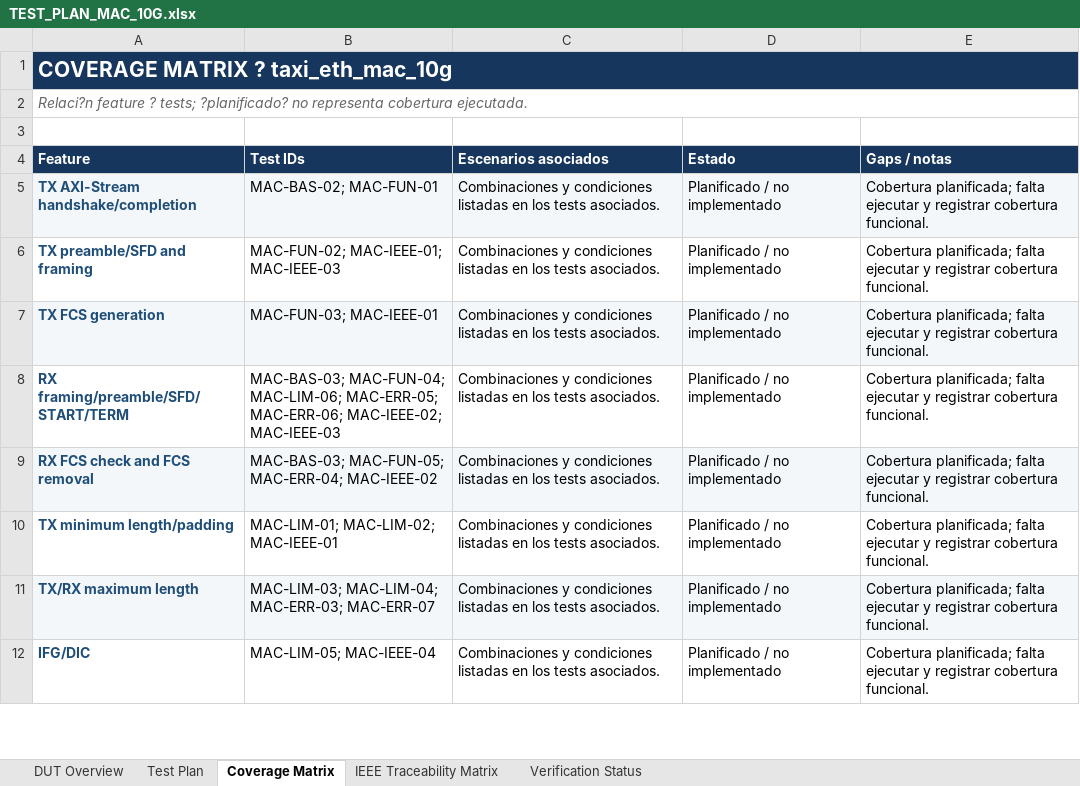
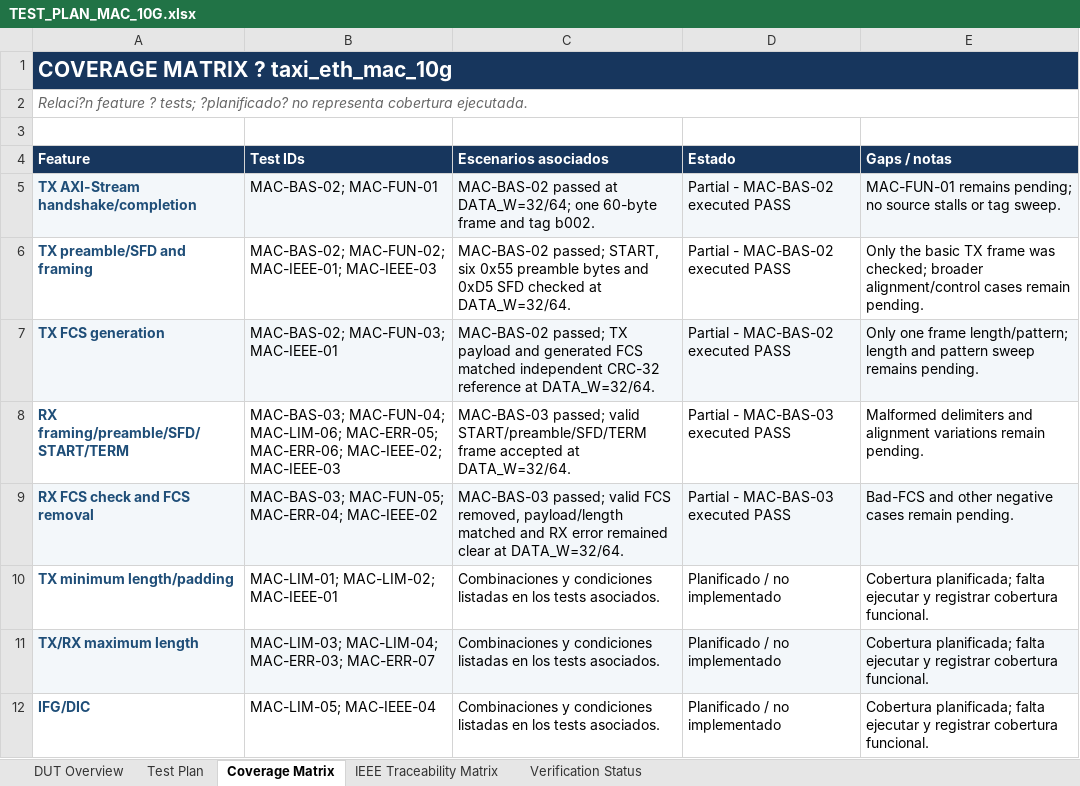
Before and after one commit to rforneron/taxi, an Excel workbook: rodri/docs/TEST_PLAN_MAC_10G.xlsx, sheet Coverage Matrix, drawn as a sheet; only a part is shown; values as stored, in another font and other column widths than the file's, no borders; table styles not drawn; the diff covers the shown part only; the diff names each change by its address in the sheet, - before the commit and + after, or states it on an @@ line.

```diff
--- a/rodri/docs/TEST_PLAN_MAC_10G.xlsx (sheet Coverage Matrix)
+++ b/rodri/docs/TEST_PLAN_MAC_10G.xlsx (sheet Coverage Matrix)
-C5 (Escenarios asociados): Combinaciones y condiciones listadas en los tests asociados.
+C5 (Escenarios asociados): MAC-BAS-02 passed at DATA_W=32/64; one 60-byte frame and tag b002.
-D5:D7 (Estado): Planificado / no implementado
+D5:D7 (Estado): Partial - MAC-BAS-02 executed PASS
-E5 (Gaps / notas): Cobertura planificada; falta ejecutar y registrar cobertura funcional.
+E5 (Gaps / notas): MAC-FUN-01 remains pending; no source stalls or tag sweep.
-B6 (Test IDs): MAC-FUN-02; MAC-IEEE-01; MAC-IEEE-03
+B6 (Test IDs): MAC-BAS-02; MAC-FUN-02; MAC-IEEE-01; MAC-IEEE-03
-C6 (Escenarios asociados): Combinaciones y condiciones listadas en los tests asociados.
+C6 (Escenarios asociados): MAC-BAS-02 passed; START, six 0x55 preamble bytes and 0xD5 SFD checked at DATA_W=32/64.
-E6 (Gaps / notas): Cobertura planificada; falta ejecutar y registrar cobertura funcional.
+E6 (Gaps / notas): Only the basic TX frame was checked; broader alignment/control cases remain pending.
-B7 (Test IDs): MAC-FUN-03; MAC-IEEE-01
+B7 (Test IDs): MAC-BAS-02; MAC-FUN-03; MAC-IEEE-01
-C7 (Escenarios asociados): Combinaciones y condiciones listadas en los tests asociados.
+C7 (Escenarios asociados): MAC-BAS-02 passed; TX payload and generated FCS matched independent CRC-32 reference at DATA_W=32/64.
-E7 (Gaps / notas): Cobertura planificada; falta ejecutar y registrar cobertura funcional.
+E7 (Gaps / notas): Only one frame length/pattern; length and pattern sweep remains pending.
-C8 (Escenarios asociados): Combinaciones y condiciones listadas en los tests asociados.
+C8 (Escenarios asociados): MAC-BAS-03 passed; valid START/preamble/SFD/TERM frame accepted at DATA_W=32/64.
-D8:D9 (Estado): Planificado / no implementado
+D8:D9 (Estado): Partial - MAC-BAS-03 executed PASS
-E8 (Gaps / notas): Cobertura planificada; falta ejecutar y registrar cobertura funcional.
+E8 (Gaps / notas): Malformed delimiters and alignment variations remain pending.
-C9 (Escenarios asociados): Combinaciones y condiciones listadas en los tests asociados.
+C9 (Escenarios asociados): MAC-BAS-03 passed; valid FCS removed, payload/length matched and RX error remained clear at DATA_W=32/64.
-E9 (Gaps / notas): Cobertura planificada; falta ejecutar y registrar cobertura funcional.
+E9 (Gaps / notas): Bad-FCS and other negative cases remain pending.
```
Also changed, not shown: 9 edited cells elsewhere in this sheet, sheet Verification Status, sheet Test Plan, 8 other files.
